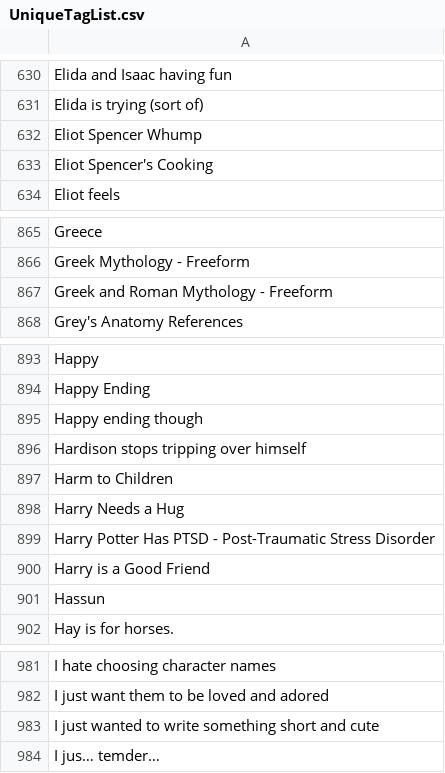
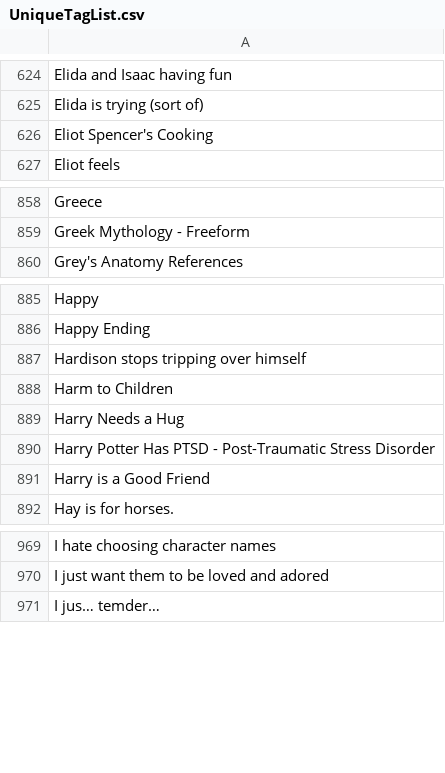
Before and after one commit to jfrankbryant/fictiontaggingengine, a CSV file: UniqueTagList.csv, drawn as a sheet; only a part is shown, gaps mark what is left out; removed rows and columns are numbered as before the commit, all else as after; the diff covers the shown part only; the diff names each change by its address in the sheet, - before the commit and + after, or states it on an @@ line.

```diff
--- a/UniqueTagList.csv
+++ b/UniqueTagList.csv
-row 632: Eliot Spencer Whump
-row 867: Greek and Roman Mythology - Freeform
-row 895: Happy ending though
-row 901: Hassun
-row 983: I just wanted to write something short and cute
```
Also changed, not shown: 1 added row and 36 removed rows elsewhere in this file, 5 other files.
